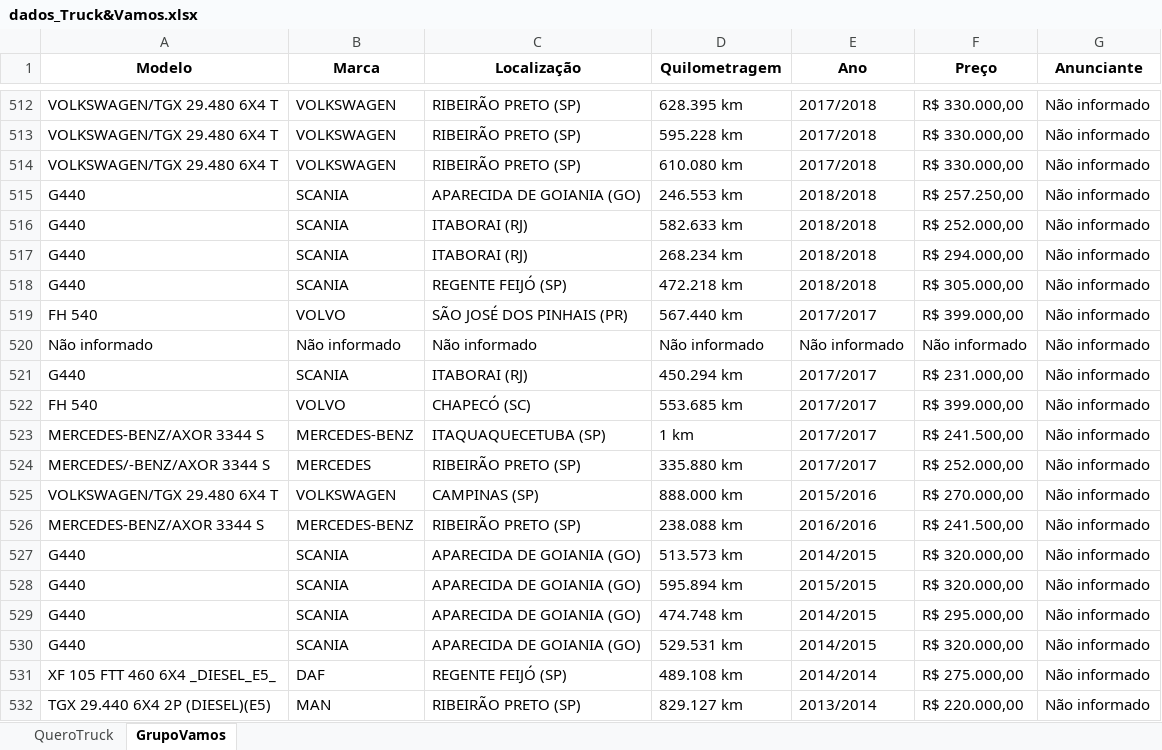
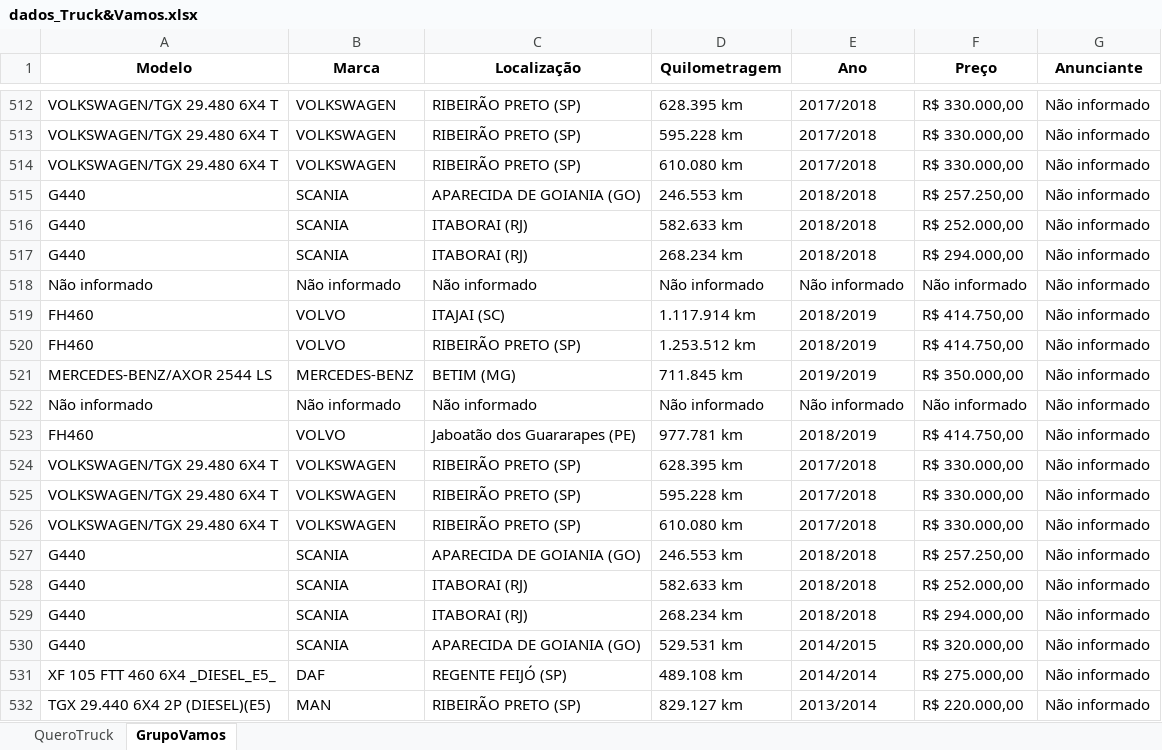
Before and after one commit to GabrielBright/Scraping_Caminhao, an Excel workbook: dados_Truck&Vamos.xlsx, sheet GrupoVamos, drawn as a sheet; only a part is shown, gaps mark what is left out; values as stored, in another font and other column widths than the file's, no borders; removed rows and columns are numbered as before the commit, all else as after; the diff covers the shown part only; the diff names each change by its address in the sheet, - before the commit and + after, or states it on an @@ line.

```diff
--- a/dados_Truck&Vamos.xlsx (sheet GrupoVamos)
+++ b/dados_Truck&Vamos.xlsx (sheet GrupoVamos)
-row 518: G440 | SCANIA | REGENTE FEIJÓ (SP) | 472.218 km | 2018/2018 | R$ 305.000,00 | Não informado
-row 519: FH 540 | VOLVO | SÃO JOSÉ DOS PINHAIS (PR) | 567.440 km | 2017/2017 | R$ 399.000,00 | Não informado
-row 521: G440 | SCANIA | ITABORAI (RJ) | 450.294 km | 2017/2017 | R$ 231.000,00 | Não informado
-row 522: FH 540 | VOLVO | CHAPECÓ (SC) | 553.685 km | 2017/2017 | R$ 399.000,00 | Não informado
+row 519: FH460 | VOLVO | ITAJAI (SC) | 1.117.914 km | 2018/2019 | R$ 414.750,00 | Não informado
+row 520: FH460 | VOLVO | RIBEIRÃO PRETO (SP) | 1.253.512 km | 2018/2019 | R$ 414.750,00 | Não informado
-A521 (Modelo): MERCEDES-BENZ/AXOR 3344 S
+A521 (Modelo): MERCEDES-BENZ/AXOR 2544 LS
-C521 (Localização): ITAQUAQUECETUBA (SP)
+C521 (Localização): BETIM (MG)
-D521 (Quilometragem): 1 km
+D521 (Quilometragem): 711.845 km
-E521 (Ano): 2017/2017
+E521 (Ano): 2019/2019
-F521 (Preço): R$ 241.500,00
+F521 (Preço): R$ 350.000,00
-row 524: MERCEDES/-BENZ/AXOR 3344 S | MERCEDES | RIBEIRÃO PRETO (SP) | 335.880 km | 2017/2017 | R$ 252.000,00 | Não informado
@@ row 97 moved to row 522: Não informado @@
+row 523: FH460 | VOLVO | Jaboatão dos Guararapes (PE) | 977.781 km | 2018/2019 | R$ 414.750,00 | Não informado
+row 524: VOLKSWAGEN/TGX 29.480 6X4 T | VOLKSWAGEN | RIBEIRÃO PRETO (SP) | 628.395 km | 2017/2018 | R$ 330.000,00 | Não informado
+row 525: VOLKSWAGEN/TGX 29.480 6X4 T | VOLKSWAGEN | RIBEIRÃO PRETO (SP) | 595.228 km | 2017/2018 | R$ 330.000,00 | Não informado
-C526 (Localização): CAMPINAS (SP)
+C526 (Localização): RIBEIRÃO PRETO (SP)
-D526 (Quilometragem): 888.000 km
+D526 (Quilometragem): 610.080 km
-E526 (Ano): 2015/2016
+E526 (Ano): 2017/2018
-F526 (Preço): R$ 270.000,00
+F526 (Preço): R$ 330.000,00
-row 526: MERCEDES-BENZ/AXOR 3344 S | MERCEDES-BENZ | RIBEIRÃO PRETO (SP) | 238.088 km | 2016/2016 | R$ 241.500,00 | Não informado
-D527 (Quilometragem): 513.573 km
+D527 (Quilometragem): 246.553 km
-E527 (Ano): 2014/2015
+E527 (Ano): 2018/2018
-F527 (Preço): R$ 320.000,00
+F527 (Preço): R$ 257.250,00
-C528:C529 (Localização): APARECIDA DE GOIANIA (GO)
+C528:C529 (Localização): ITABORAI (RJ)
-D528 (Quilometragem): 595.894 km
+D528 (Quilometragem): 582.633 km
-E528 (Ano): 2015/2015
+E528 (Ano): 2018/2018
-F528 (Preço): R$ 320.000,00
+F528 (Preço): R$ 252.000,00
-D529 (Quilometragem): 474.748 km
+D529 (Quilometragem): 268.234 km
-E529 (Ano): 2014/2015
+E529 (Ano): 2018/2018
-F529 (Preço): R$ 295.000,00
+F529 (Preço): R$ 294.000,00
```
Also changed, not shown: 15 added rows, 14 removed rows, 1 moved row and 35 edited cells elsewhere in this sheet, 1 other file.
